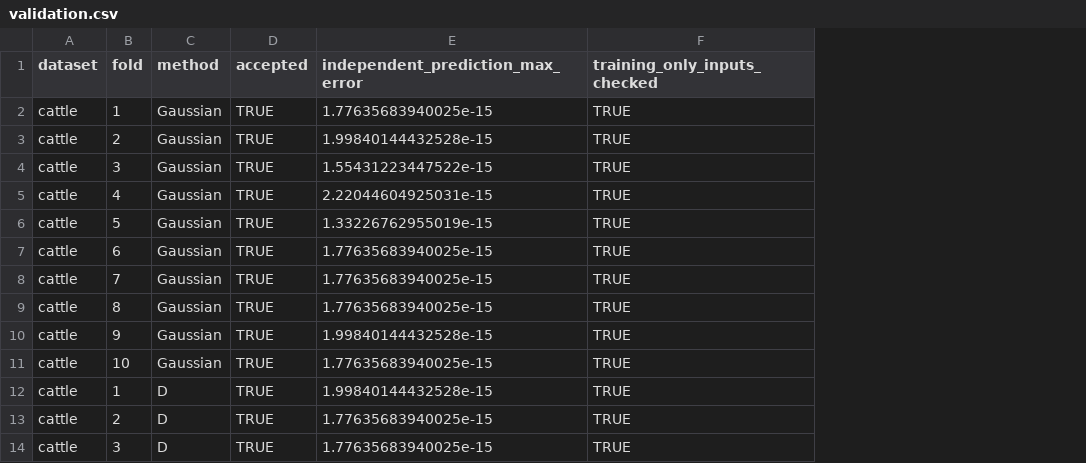
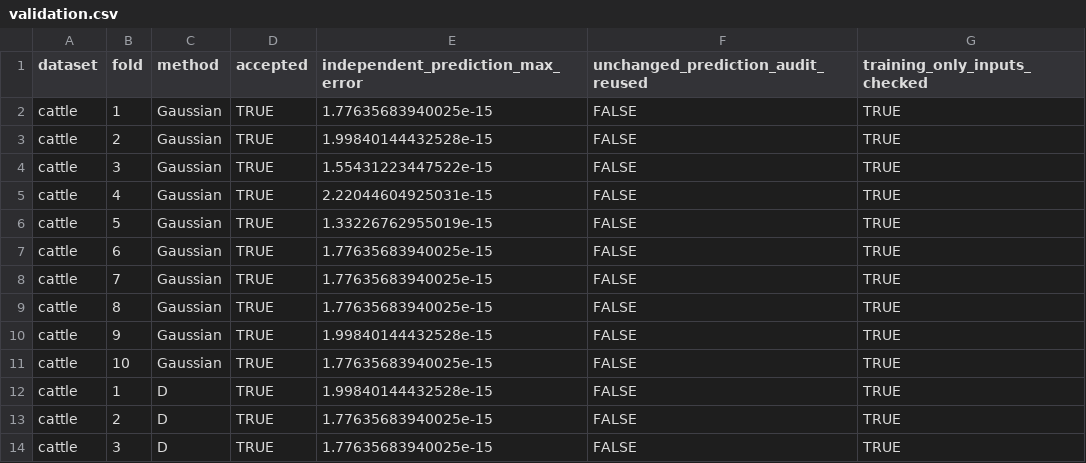
Before and after one commit to psoerensen/gpct, a CSV file: docs/assets/reports/training-variance/validation.csv, drawn as a sheet; only a part is shown; the diff covers the shown part only; the diff names each change by its address in the sheet, - before the commit and + after, or states it on an @@ line.

Commit message:
Publish one-worker BayesA ten-fold comparison
Add reviewed aggregate cattle and maize results, per-fold costs, method settings and validation metadata. Keep implementation source and individual predictions private.

```diff
--- a/docs/assets/reports/training-variance/validation.csv
+++ b/docs/assets/reports/training-variance/validation.csv
+column F, rows 1-14: unchanged_prediction_audit_reused | FALSE | FALSE | FALSE | FALSE | FALSE | FALSE | FALSE | FALSE | FALSE | FALSE | FALSE | FALSE | FALSE
```
Also changed, not shown: 18 added rows, 1 removed row and 2 edited cells elsewhere in this file, docs/assets/reports/training-variance/calibration-summary.csv, docs/assets/reports/training-variance/fold-results.csv, 34 other files.
